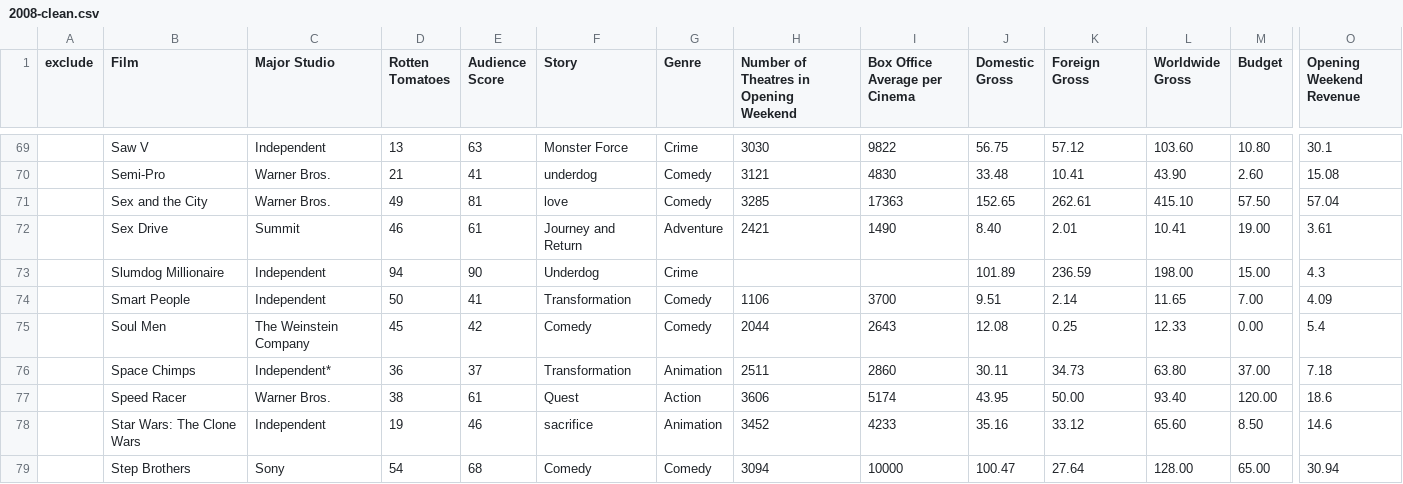
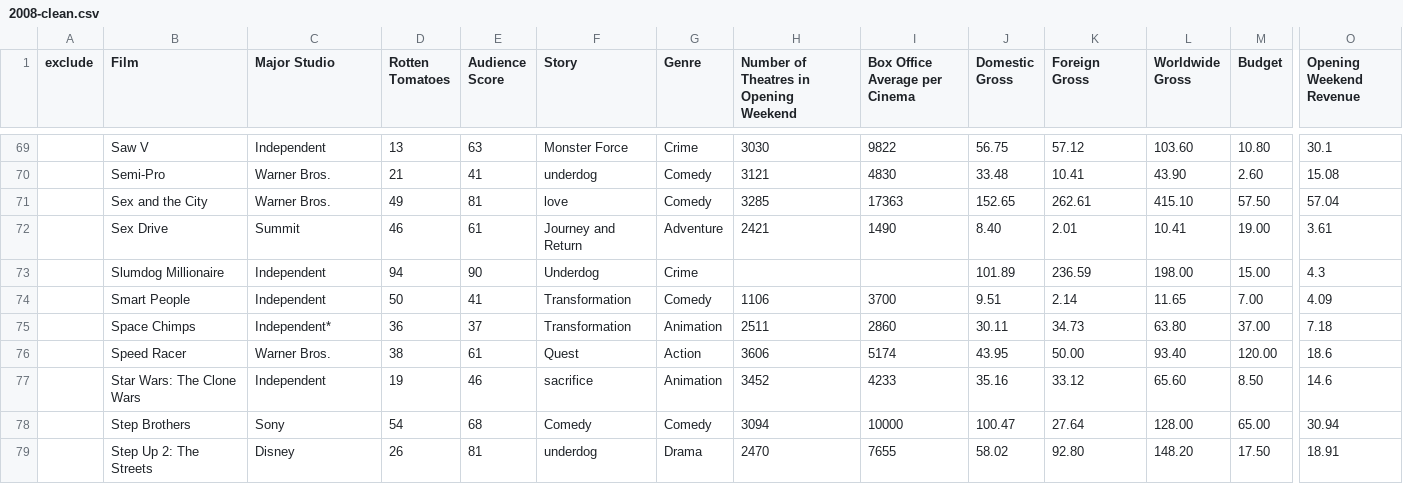
Before and after one commit to jgoodall/cinevis, a CSV file: data/csvs/2008-clean.csv, drawn as a sheet; only a part is shown, gaps mark what is left out; the shorter side is filled out with more unchanged rows; rows hold the shown columns only; the diff names each change by its address in the sheet, - before the commit and + after, or states it on an @@ line.

```diff
--- a/data/csvs/2008-clean.csv
+++ b/data/csvs/2008-clean.csv
-row 75:  | Soul Men | The Weinstein Company | 45 | 42 | Comedy | Comedy | 2044 | 2643 | 12.08 | 0.25 | 12.33 | 0.00 | 5.4
```
Also changed, not shown: data/csvs/2008.csv, data/csvs/moviedata.csv, 3 other files.
